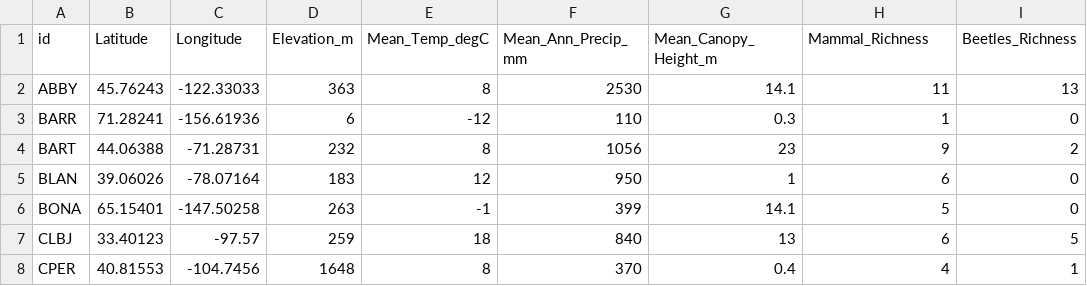
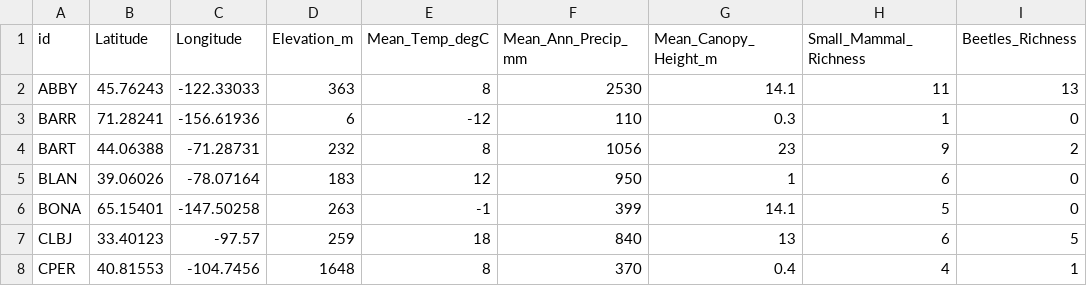
Before and after one commit to sufian27/ai4k12-project, a CSV file: beetle_richness.csv, drawn as a sheet; only a part is shown.

```diff
--- a/beetle_richness.csv
+++ b/beetle_richness.csv
@@ -1,2 +1,2 @@
-id,Latitude,Longitude,Elevation_m,Mean_Temp_degC,Mean_Ann_Precip_mm,Mean_Canopy_Height_m,Mammal_Richness,Beetles_Richness
+id,Latitude,Longitude,Elevation_m,Mean_Temp_degC,Mean_Ann_Precip_mm,Mean_Canopy_Height_m,Small_Mammal_Richness,Beetles_Richness
 ABBY,45.76243,-122.33033,363,8,2530,14.1,11,13
```
Also changed, not shown: 8 other files.
